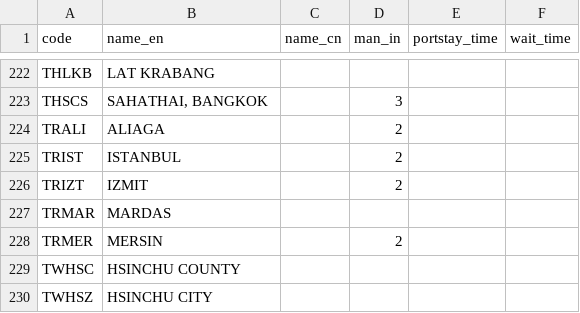
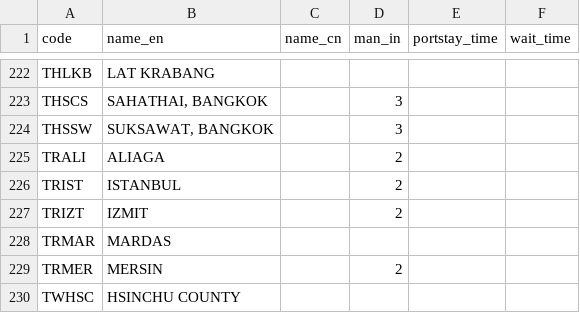
Before and after one commit to LeahLiuL/Schedule-Simulation, a CSV file: shipping_data/ports.csv, drawn as a sheet; only a part is shown, gaps mark what is left out; the shorter side is filled out with more unchanged rows.

Commit message:
add THSSW port: SUKSAWAT, BANGKOK with man_in=3

```diff
--- a/shipping_data/ports.csv
+++ b/shipping_data/ports.csv
@@ -223,2 +223,3 @@ code,name_en,name_cn,man_in,portstay_time,wait_time
 "THSCS","SAHATHAI, BANGKOK","","3","",""
+"THSSW","SUKSAWAT, BANGKOK","","3","",""
 "TRALI","ALIAGA","","2","",""
```
